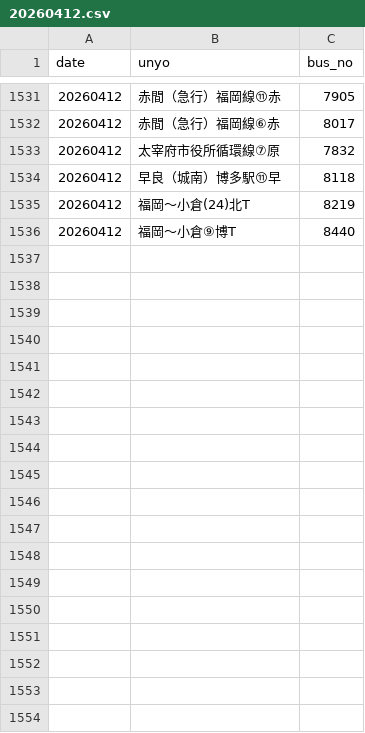
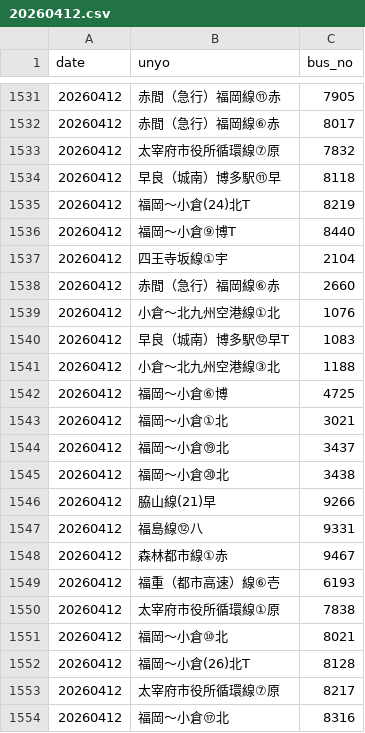
Before and after one commit to sakuraps1134/naviapp, a CSV file: 20260412.csv, drawn as a sheet; only a part is shown, gaps mark what is left out.

```diff
--- a/20260412.csv
+++ b/20260412.csv
@@ -1536 +1536,19 @@
 "20260412","福岡～小倉⑨博T","8440"
+"20260412","四王寺坂線①宇","2104"
+"20260412","赤間（急行）福岡線⑥赤","2660"
+"20260412","小倉～北九州空港線①北","1076"
+"20260412","早良（城南）博多駅⑫早T","1083"
+"20260412","小倉～北九州空港線③北","1188"
+"20260412","福岡～小倉⑥博","4725"
+"20260412","福岡～小倉①北","3021"
+"20260412","福岡～小倉⑲北","3437"
+"20260412","福岡～小倉⑳北","3438"
+"20260412","脇山線(21)早","9266"
+"20260412","福島線⑫八","9331"
+"20260412","森林都市線①赤","9467"
+"20260412","福重（都市高速）線⑥壱","6193"
+"20260412","太宰府市役所循環線①原","7838"
+"20260412","福岡～小倉⑩北","8021"
+"20260412","福岡～小倉(26)北T","8128"
+"20260412","太宰府市役所循環線⑦原","8217"
+"20260412","福岡～小倉⑰北","8316"
```
Also changed, not shown: 1 other file.
